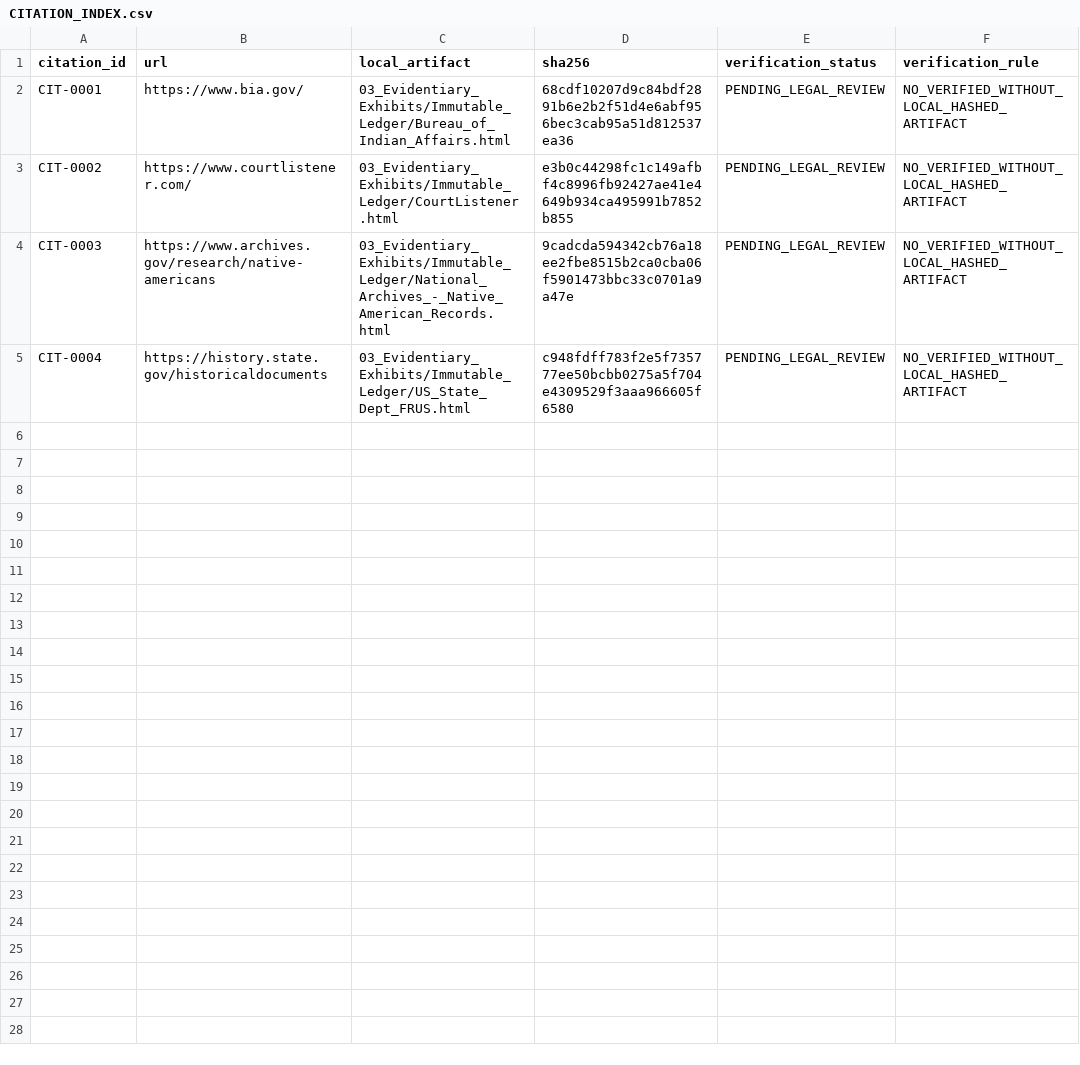
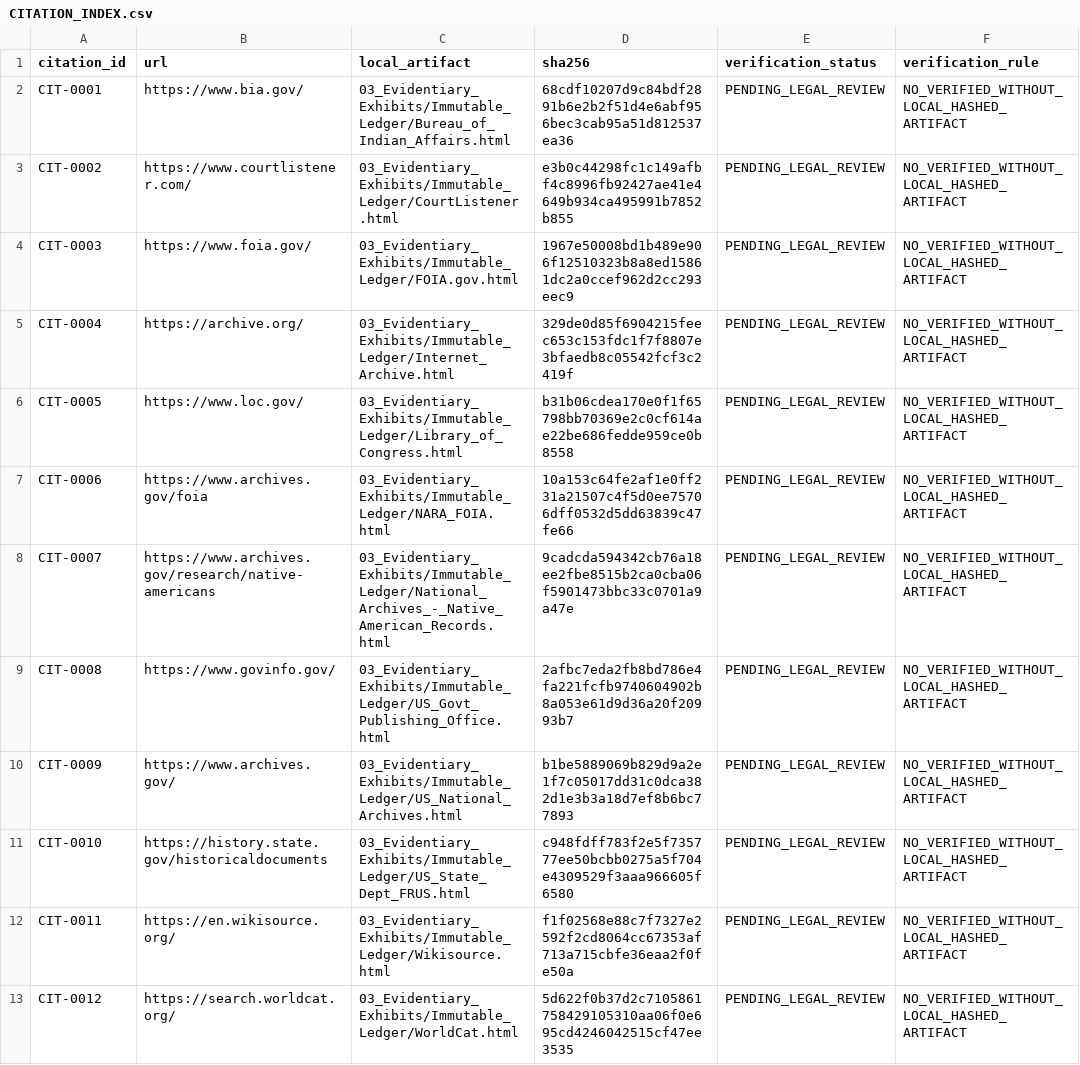
Before and after one commit to GlobalRestitutionAlliance/turtle-island-us-sd-crow-creek-sioux-tribe-of-the-crow-creek-master-litigation, a CSV file: 03_Evidentiary_Exhibits/CITATION_INDEX.csv, drawn as a sheet.

Commit message:
Batch 2b: harvest expanded sources, citations, manifests

```diff
--- a/03_Evidentiary_Exhibits/CITATION_INDEX.csv
+++ b/03_Evidentiary_Exhibits/CITATION_INDEX.csv
@@ -3,3 +3,11 @@ CIT-0001,https://www.bia.gov/,03_Evidentiary_Exhibits/Immutable_Ledger/Bureau_of
 CIT-0002,https://www.courtlistener.com/,03_Evidentiary_Exhibits/Immutable_Ledger/CourtListener.html,e3b0c44298fc1c149afbf4c8996fb92427ae41e4649b934ca495991b7852b855,PENDING_LEGAL_REVIEW,NO_VERIFIED_WITHOUT_LOCAL_HASHED_ARTIFACT
-CIT-0003,https://www.archives.gov/research/native-americans,03_Evidentiary_Exhibits/Immutable_Ledger/National_Archives_-_Native_American_Records.html,9cadcda594342cb76a18ee2fbe8515b2ca0cba06f5901473bbc33c0701a9a47e,PENDING_LEGAL_REVIEW,NO_VERIFIED_WITHOUT_LOCAL_HASHED_ARTIFACT
-CIT-0004,https://history.state.gov/historicaldocuments,03_Evidentiary_Exhibits/Immutable_Ledger/US_State_Dept_FRUS.html,c948fdff783f2e5f735777ee50bcbb0275a5f704e4309529f3aaa966605f6580,PENDING_LEGAL_REVIEW,NO_VERIFIED_WITHOUT_LOCAL_HASHED_ARTIFACT
+CIT-0003,https://www.foia.gov/,03_Evidentiary_Exhibits/Immutable_Ledger/FOIA.gov.html,1967e50008bd1b489e906f12510323b8a8ed15861dc2a0ccef962d2cc293eec9,PENDING_LEGAL_REVIEW,NO_VERIFIED_WITHOUT_LOCAL_HASHED_ARTIFACT
+CIT-0004,https://archive.org/,03_Evidentiary_Exhibits/Immutable_Ledger/Internet_Archive.html,329de0d85f6904215feec653c153fdc1f7f8807e3bfaedb8c05542fcf3c2419f,PENDING_LEGAL_REVIEW,NO_VERIFIED_WITHOUT_LOCAL_HASHED_ARTIFACT
+CIT-0005,https://www.loc.gov/,03_Evidentiary_Exhibits/Immutable_Ledger/Library_of_Congress.html,b31b06cdea170e0f1f65798bb70369e2c0cf614ae22be686fedde959ce0b8558,PENDING_LEGAL_REVIEW,NO_VERIFIED_WITHOUT_LOCAL_HASHED_ARTIFACT
+CIT-0006,https://www.archives.gov/foia,03_Evidentiary_Exhibits/Immutable_Ledger/NARA_FOIA.html,10a153c64fe2af1e0ff231a21507c4f5d0ee75706dff0532d5dd63839c47fe66,PENDING_LEGAL_REVIEW,NO_VERIFIED_WITHOUT_LOCAL_HASHED_ARTIFACT
+CIT-0007,https://www.archives.gov/research/native-americans,03_Evidentiary_Exhibits/Immutable_Ledger/National_Archives_-_Native_American_Records.html,9cadcda594342cb76a18ee2fbe8515b2ca0cba06f5901473bbc33c0701a9a47e,PENDING_LEGAL_REVIEW,NO_VERIFIED_WITHOUT_LOCAL_HASHED_ARTIFACT
+CIT-0008,https://www.govinfo.gov/,03_Evidentiary_Exhibits/Immutable_Ledger/US_Govt_Publishing_Office.html,2afbc7eda2fb8bd786e4fa221fcfb9740604902b8a053e61d9d36a20f20993b7,PENDING_LEGAL_REVIEW,NO_VERIFIED_WITHOUT_LOCAL_HASHED_ARTIFACT
+CIT-0009,https://www.archives.gov/,03_Evidentiary_Exhibits/Immutable_Ledger/US_National_Archives.html,b1be5889069b829d9a2e1f7c05017dd31c0dca382d1e3b3a18d7ef8b6bc77893,PENDING_LEGAL_REVIEW,NO_VERIFIED_WITHOUT_LOCAL_HASHED_ARTIFACT
+CIT-0010,https://history.state.gov/historicaldocuments,03_Evidentiary_Exhibits/Immutable_Ledger/US_State_Dept_FRUS.html,c948fdff783f2e5f735777ee50bcbb0275a5f704e4309529f3aaa966605f6580,PENDING_LEGAL_REVIEW,NO_VERIFIED_WITHOUT_LOCAL_HASHED_ARTIFACT
+CIT-0011,https://en.wikisource.org/,03_Evidentiary_Exhibits/Immutable_Ledger/Wikisource.html,f1f02568e88c7f7327e2592f2cd8064cc67353af713a715cbfe36eaa2f0fe50a,PENDING_LEGAL_REVIEW,NO_VERIFIED_WITHOUT_LOCAL_HASHED_ARTIFACT
+CIT-0012,https://search.worldcat.org/,03_Evidentiary_Exhibits/Immutable_Ledger/WorldCat.html,5d622f0b37d2c7105861758429105310aa06f0e695cd4246042515cf47ee3535,PENDING_LEGAL_REVIEW,NO_VERIFIED_WITHOUT_LOCAL_HASHED_ARTIFACT
```
Also changed, not shown: 32 other files.
